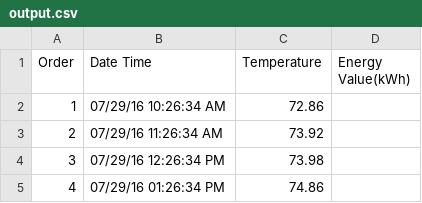
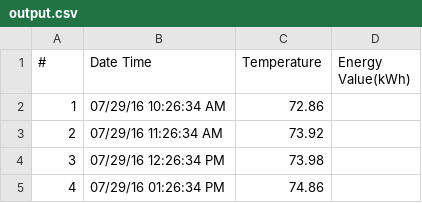
Before and after one commit to ruifengchen/stat679work, a CSV file: hw2/result/output.csv, drawn as a sheet; only a part is shown.

```diff
--- a/hw2/result/output.csv
+++ b/hw2/result/output.csv
@@ -1,2 +1,2 @@
-"Order","Date Time","Temperature","Energy Value(kWh)"
+"#","Date Time","Temperature","Energy Value(kWh)"
 1,07/29/16 10:26:34 AM,72.86,,
```
Also changed, not shown: hw2/result/output_no_comma_last_column.csv, 3 other files.
